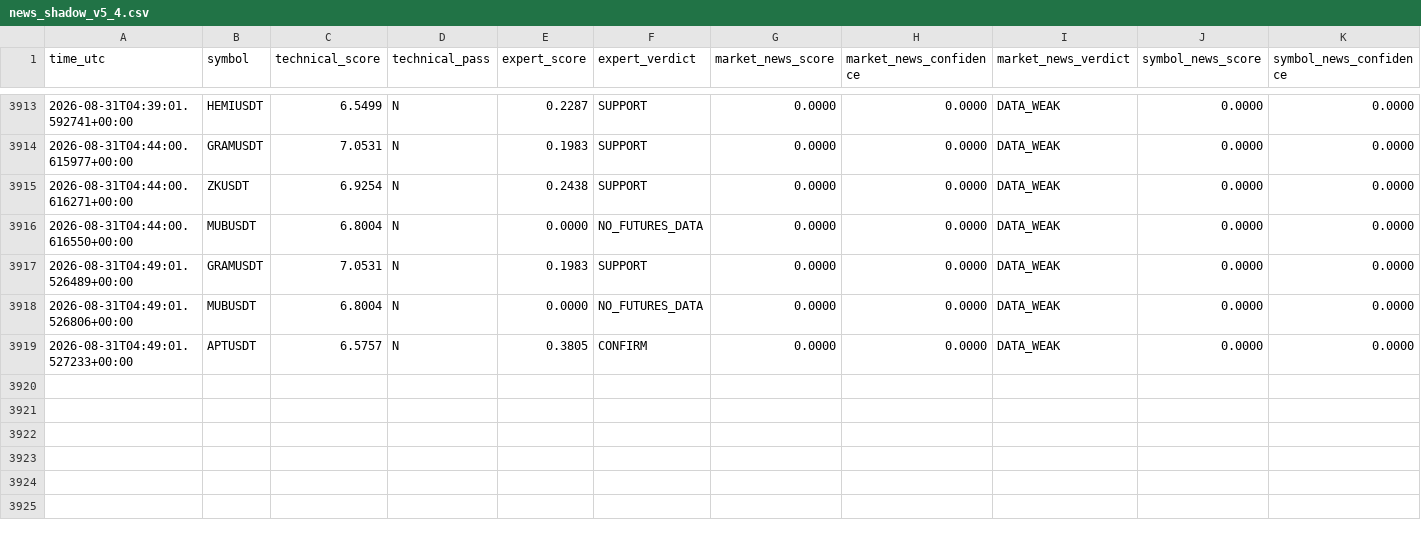
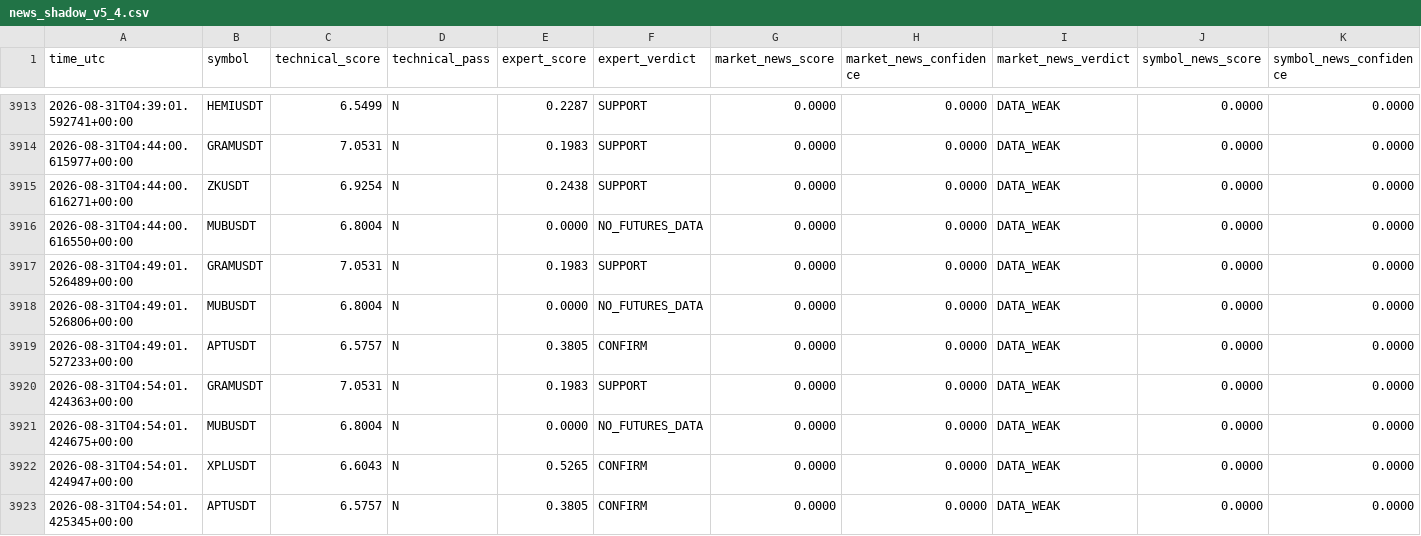
Before and after one commit to mrmatinbolandnazar-web/crypto-paper-bot, a CSV file: vps_reports/news_shadow_v5_4.csv, drawn as a sheet; only a part is shown, gaps mark what is left out; rows hold the shown columns only; the diff names each change by its address in the sheet, - before the commit and + after, or states it on an @@ line.

```diff
--- a/vps_reports/news_shadow_v5_4.csv
+++ b/vps_reports/news_shadow_v5_4.csv
+row 3920: 2026-08-31T04:54:01.424363+00:00 | GRAMUSDT | 7.0531 | N | 0.1983 | SUPPORT | 0.0000 | 0.0000 | DATA_WEAK | 0.0000 | 0.0000
+row 3921: 2026-08-31T04:54:01.424675+00:00 | MUBUSDT | 6.8004 | N | 0.0000 | NO_FUTURES_DATA | 0.0000 | 0.0000 | DATA_WEAK | 0.0000 | 0.0000
+row 3922: 2026-08-31T04:54:01.424947+00:00 | XPLUSDT | 6.6043 | N | 0.5265 | CONFIRM | 0.0000 | 0.0000 | DATA_WEAK | 0.0000 | 0.0000
+row 3923: 2026-08-31T04:54:01.425345+00:00 | APTUSDT | 6.5757 | N | 0.3805 | CONFIRM | 0.0000 | 0.0000 | DATA_WEAK | 0.0000 | 0.0000
```
Also changed, not shown: vps_reports/expert_shadow_v5_3.csv, 10 other files.
